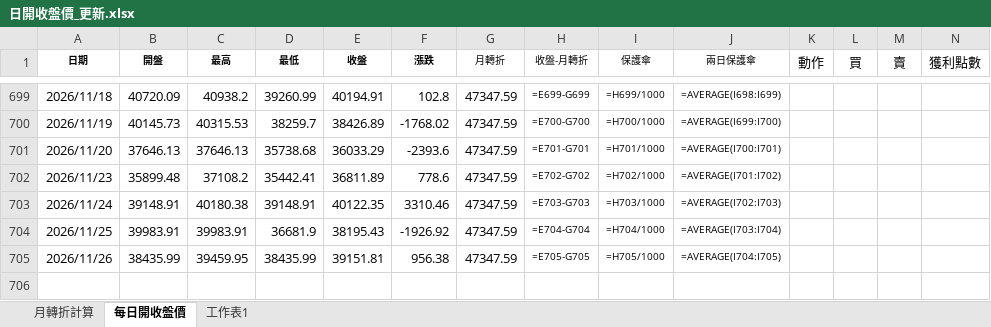
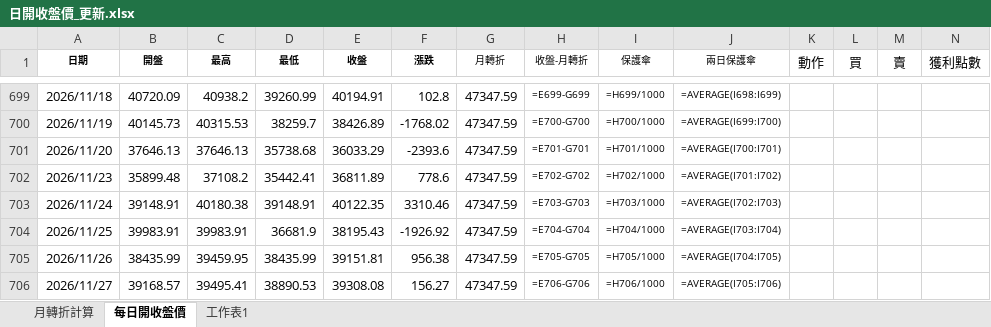
Before and after one commit to kideducate/taiwan-stock-dashboard, an Excel workbook: 日開收盤價_更新.xlsx, sheet 每日開收盤價, drawn as a sheet; only a part is shown, gaps mark what is left out; values as stored, in another font and other column widths than the file's, no borders; formulas without a stored value are shown as written; the diff names each change by its address in the sheet, - before the commit and + after, or states it on an @@ line.

```diff
--- a/日開收盤價_更新.xlsx (sheet 每日開收盤價)
+++ b/日開收盤價_更新.xlsx (sheet 每日開收盤價)
+row 706: 2026/11/27 | 39168.57 | 39495.41 | 38890.53 | 39308.08 | 156.27 | 47347.59 | =E706-G706 | =H706/1000 | =AVERAGE(I705:I706)
```
Also changed, not shown: sheet 月轉折計算, 14 other files.
